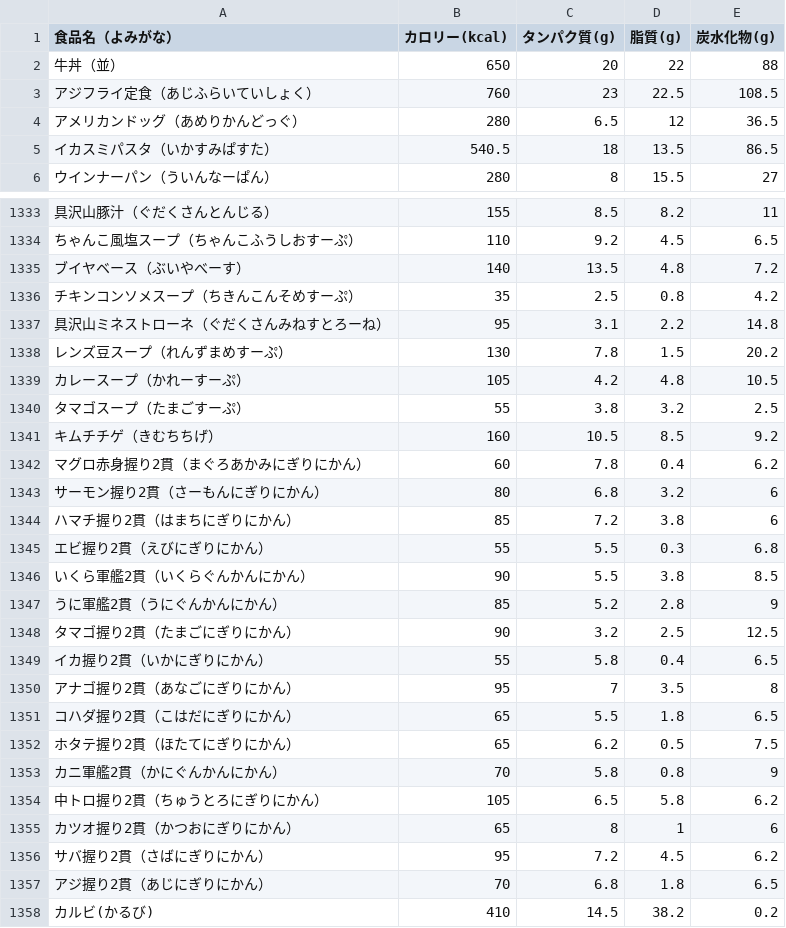
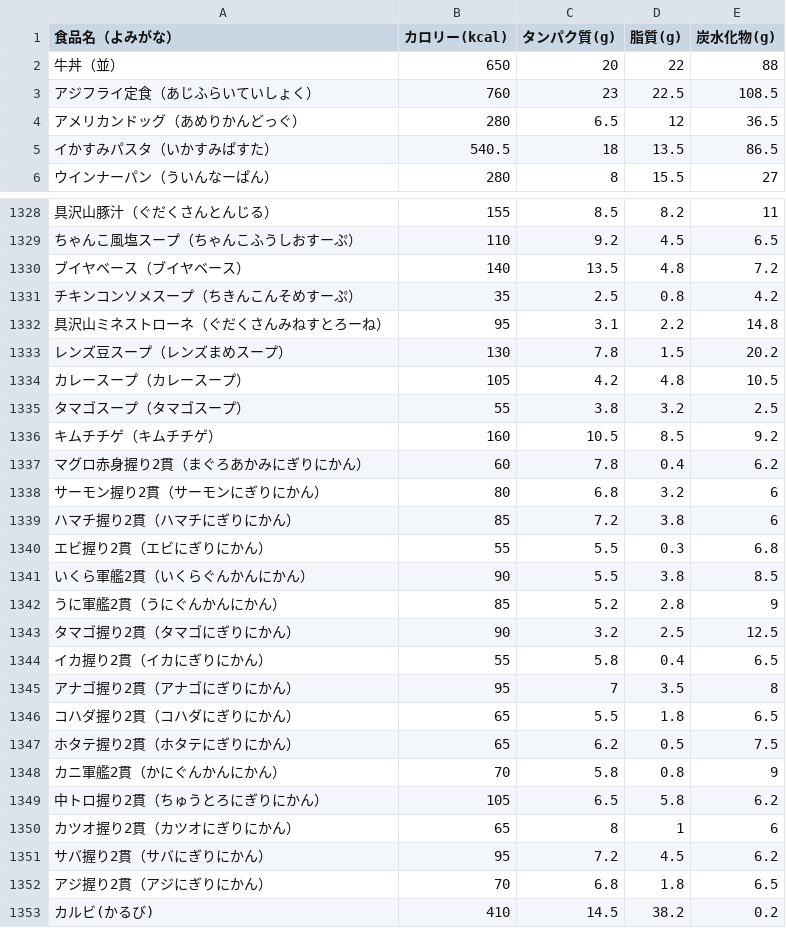
Before and after one commit to masazumikudou/pfc-counter, a CSV file: data.csv, drawn as a sheet; only a part is shown, gaps mark what is left out; addresses are those after the commit; the diff covers the shown part only; the diff names each change by its address in the sheet, - before the commit and + after, or states it on an @@ line.

```diff
--- a/data.csv
+++ b/data.csv
-A5 (食品名（よみがな）): イカスミパスタ（いかすみぱすた）
+A5 (食品名（よみがな）): イかすみパスタ（いかすみぱすた）
-A1330 (食品名（よみがな）): ブイヤベース（ぶいやべーす）
+A1330 (食品名（よみがな）): ブイヤベース（ブイヤベース）
-A1333 (食品名（よみがな）): レンズ豆スープ（れんずまめすーぷ）
+A1333 (食品名（よみがな）): レンズ豆スープ（レンズまめスープ）
-A1334 (食品名（よみがな）): カレースープ（かれーすーぷ）
+A1334 (食品名（よみがな）): カレースープ（カレースープ）
-A1335 (食品名（よみがな）): タマゴスープ（たまごすーぷ）
+A1335 (食品名（よみがな）): タマゴスープ（タマゴスープ）
-A1336 (食品名（よみがな）): キムチチゲ（きむちちげ）
+A1336 (食品名（よみがな）): キムチチゲ（キムチチゲ）
-A1338 (食品名（よみがな）): サーモン握り2貫（さーもんにぎりにかん）
+A1338 (食品名（よみがな）): サーモン握り2貫（サーモンにぎりにかん）
-A1339 (食品名（よみがな）): ハマチ握り2貫（はまちにぎりにかん）
+A1339 (食品名（よみがな）): ハマチ握り2貫（ハマチにぎりにかん）
-A1340 (食品名（よみがな）): エビ握り2貫（えびにぎりにかん）
+A1340 (食品名（よみがな）): エビ握り2貫（エビにぎりにかん）
-A1343 (食品名（よみがな）): タマゴ握り2貫（たまごにぎりにかん）
+A1343 (食品名（よみがな）): タマゴ握り2貫（タマゴにぎりにかん）
-A1344 (食品名（よみがな）): イカ握り2貫（いかにぎりにかん）
+A1344 (食品名（よみがな）): イカ握り2貫（イカにぎりにかん）
-A1345 (食品名（よみがな）): アナゴ握り2貫（あなごにぎりにかん）
+A1345 (食品名（よみがな）): アナゴ握り2貫（アナゴにぎりにかん）
-A1346 (食品名（よみがな）): コハダ握り2貫（こはだにぎりにかん）
+A1346 (食品名（よみがな）): コハダ握り2貫（コハダにぎりにかん）
-A1347 (食品名（よみがな）): ホタテ握り2貫（ほたてにぎりにかん）
+A1347 (食品名（よみがな）): ホタテ握り2貫（ホタテにぎりにかん）
-A1350 (食品名（よみがな）): カツオ握り2貫（かつおにぎりにかん）
+A1350 (食品名（よみがな）): カツオ握り2貫（カツオにぎりにかん）
-A1351 (食品名（よみがな）): サバ握り2貫（さばにぎりにかん）
+A1351 (食品名（よみがな）): サバ握り2貫（サバにぎりにかん）
-A1352 (食品名（よみがな）): アジ握り2貫（あじにぎりにかん）
+A1352 (食品名（よみがな）): アジ握り2貫（アジにぎりにかん）
```
Also changed, not shown: 5 removed rows and 71 edited cells elsewhere in this file.
